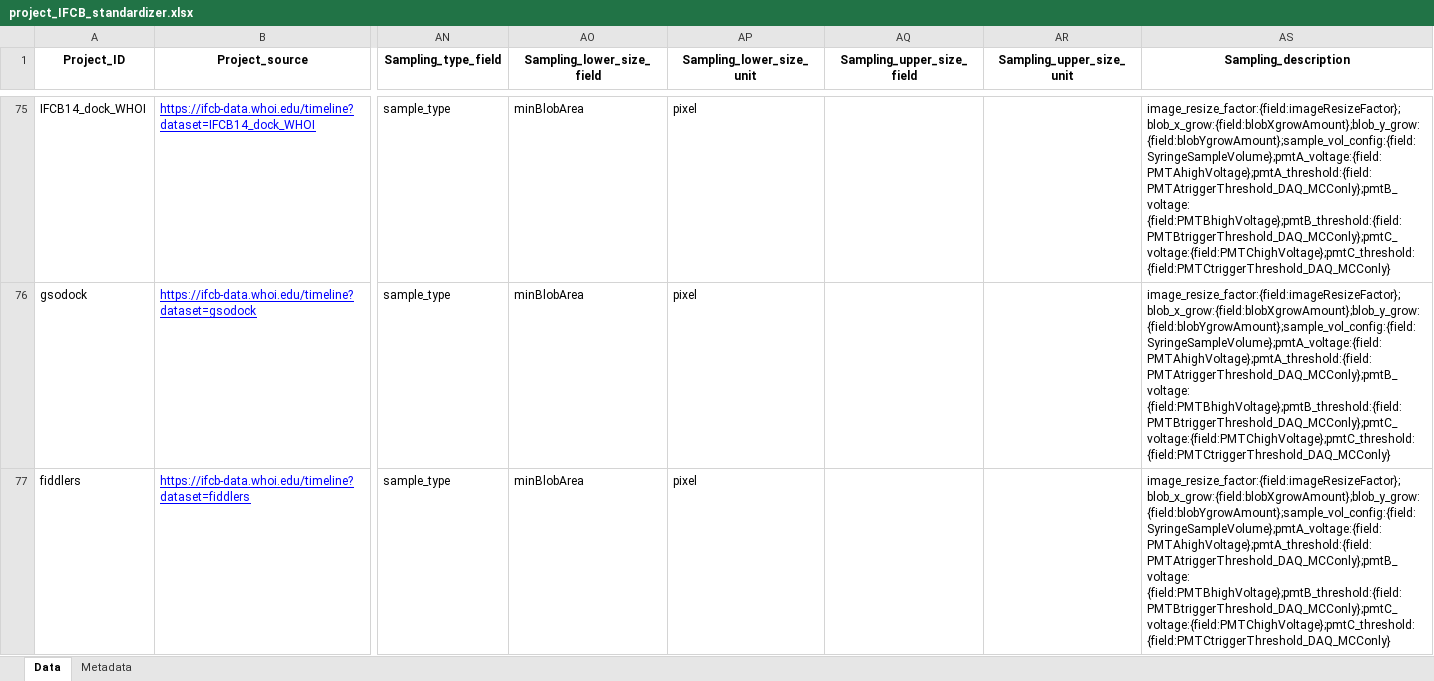
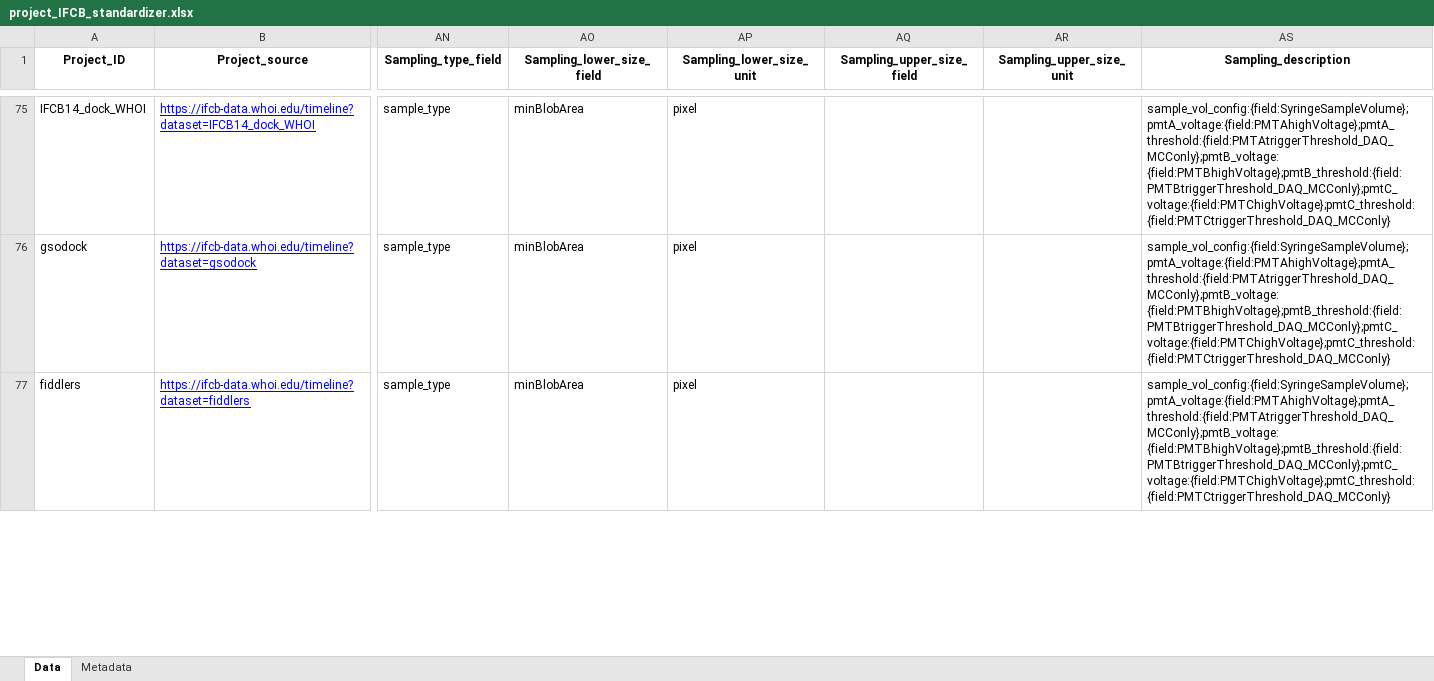
Before and after one commit to jessluo/PSSdb, an Excel workbook: raw/project_IFCB_standardizer.xlsx, sheet Data, drawn as a sheet; only a part is shown, gaps mark what is left out; values as stored, in another font and other column widths than the file's, no borders; the diff covers the shown part only; the diff names each change by its address in the sheet, - before the commit and + after, or states it on an @@ line.

Commit message:
Fixing missing variables

```diff
--- a/raw/project_IFCB_standardizer.xlsx (sheet Data)
+++ b/raw/project_IFCB_standardizer.xlsx (sheet Data)
-AS75:AS77 (Sampling_description): image_resize_factor:{field:imageResizeFactor};blob_x_grow:{field:blobXgrowAmount};blob_y_grow:{field:blobYgrowAmount};sample_vol_config:{field:SyringeSampleVolume};pmtA_voltage:{field:PMTAhighVoltage};pmtA_threshold:{field:PMTAtriggerThreshold_DAQ_MCConly};pmtB_voltage: {field:PMTBhighVoltage};pmtB_threshold:{field:PMTBtriggerThreshold_DAQ_MCConly};pmtC_voltage:{field:PMTChighVoltage};pmtC_threshold:{field:PMTCtriggerThreshold_DAQ_MCConly}
+AS75:AS77 (Sampling_description): sample_vol_config:{field:SyringeSampleVolume};pmtA_voltage:{field:PMTAhighVoltage};pmtA_threshold:{field:PMTAtriggerThreshold_DAQ_MCConly};pmtB_voltage: {field:PMTBhighVoltage};pmtB_threshold:{field:PMTBtriggerThreshold_DAQ_MCConly};pmtC_voltage:{field:PMTChighVoltage};pmtC_threshold:{field:PMTCtriggerThreshold_DAQ_MCConly}
```
Also changed, not shown: 38 edited cells elsewhere in this sheet.
